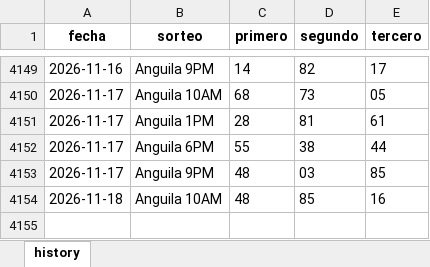
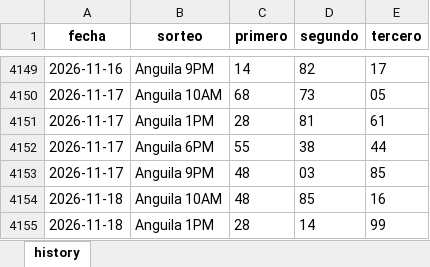
Before and after one commit to carbosota1/UPDATELOTMIX, an Excel workbook: data/histories/Anguilla history.xlsx, sheet history, drawn as a sheet; only a part is shown, gaps mark what is left out; values as stored, in another font and other column widths than the file's, no borders; the diff names each change by its address in the sheet, - before the commit and + after, or states it on an @@ line.

Commit message:
Auto update histories + intraday analysis

```diff
--- a/data/histories/Anguilla history.xlsx (sheet history)
+++ b/data/histories/Anguilla history.xlsx (sheet history)
+row 4155: 2026-11-18 | Anguila 1PM | 28 | 14 | 99
```
Also changed, not shown: 5 other files.
